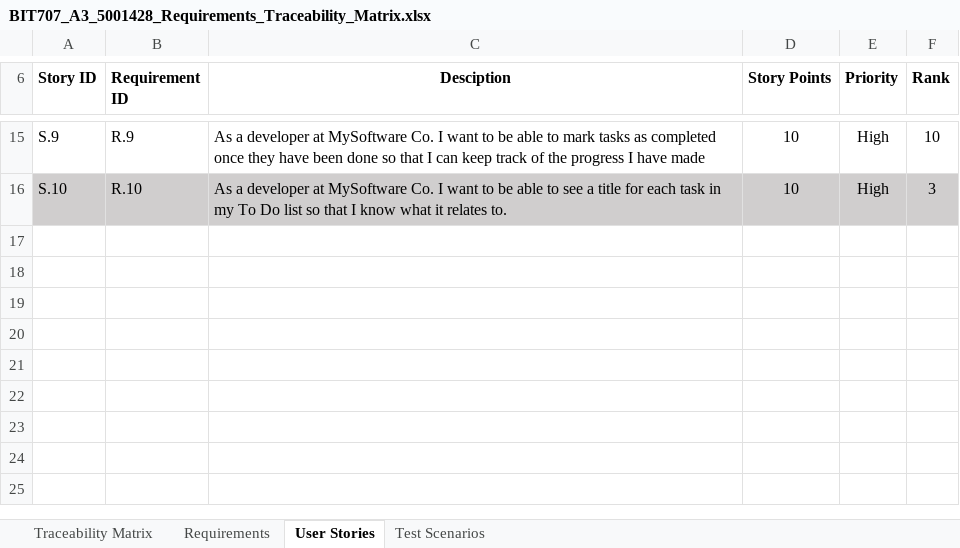
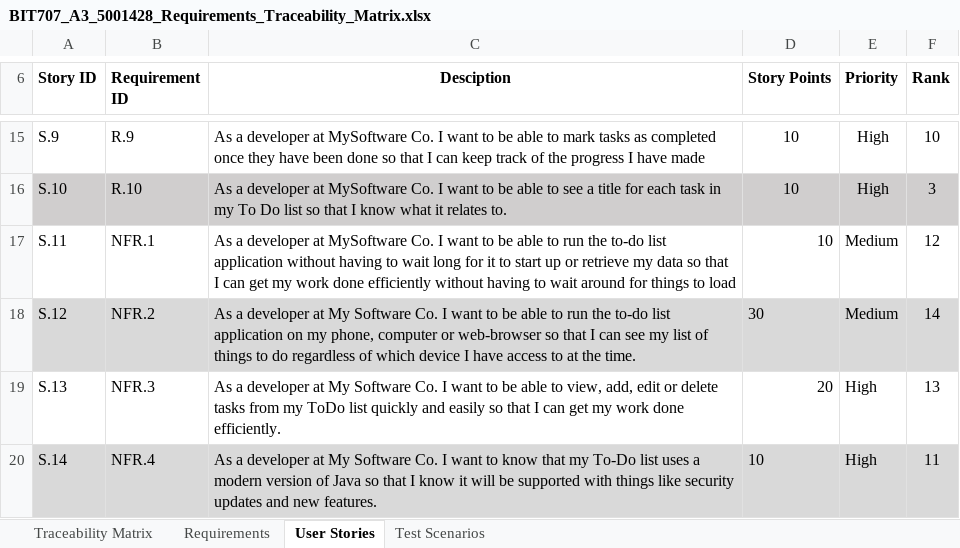
Before and after one commit to Jaseincyberspace/BIT707_documentation, an Excel workbook: BIT707_A3_5001428_Requirements_Traceability_Matrix.xlsx, sheet User Stories, drawn as a sheet; only a part is shown, gaps mark what is left out; values as stored, in another font and other column widths than the file's, no borders; the diff names each change by its address in the sheet, - before the commit and + after, or states it on an @@ line.

```diff
--- a/BIT707_A3_5001428_Requirements_Traceability_Matrix.xlsx (sheet User Stories)
+++ b/BIT707_A3_5001428_Requirements_Traceability_Matrix.xlsx (sheet User Stories)
+row 17: S.11 | NFR.1 | As a developer at MySoftware Co. I want to be able to run the to-do list application without having to wait long for it to start up or retrieve my data so that I can get my work done efficiently without having to wait around for things to load | 10 | Medium | 12
+row 18: S.12 | NFR.2 | As a developer at My Software Co. I want to be able to run the to-do list application on my phone, computer or web-browser so that I can see my list of things to do regardless of which device I have access to at the time. | 30 | Medium | 14
+row 19: S.13 | NFR.3 | As a developer at My Software Co. I want to be able to view, add, edit or delete tasks from my ToDo list quickly and easily so that I can get my work done efficiently. | 20 | High | 13
+row 20: S.14 | NFR.4 | As a developer at My Software Co. I want to know that my To-Do list uses a modern version of Java so that I know it will be supported with things like security updates and new features. | 10 | High | 11
```
Also changed, not shown: sheet Traceability Matrix, sheet Test Scenarios, 5 other files.
